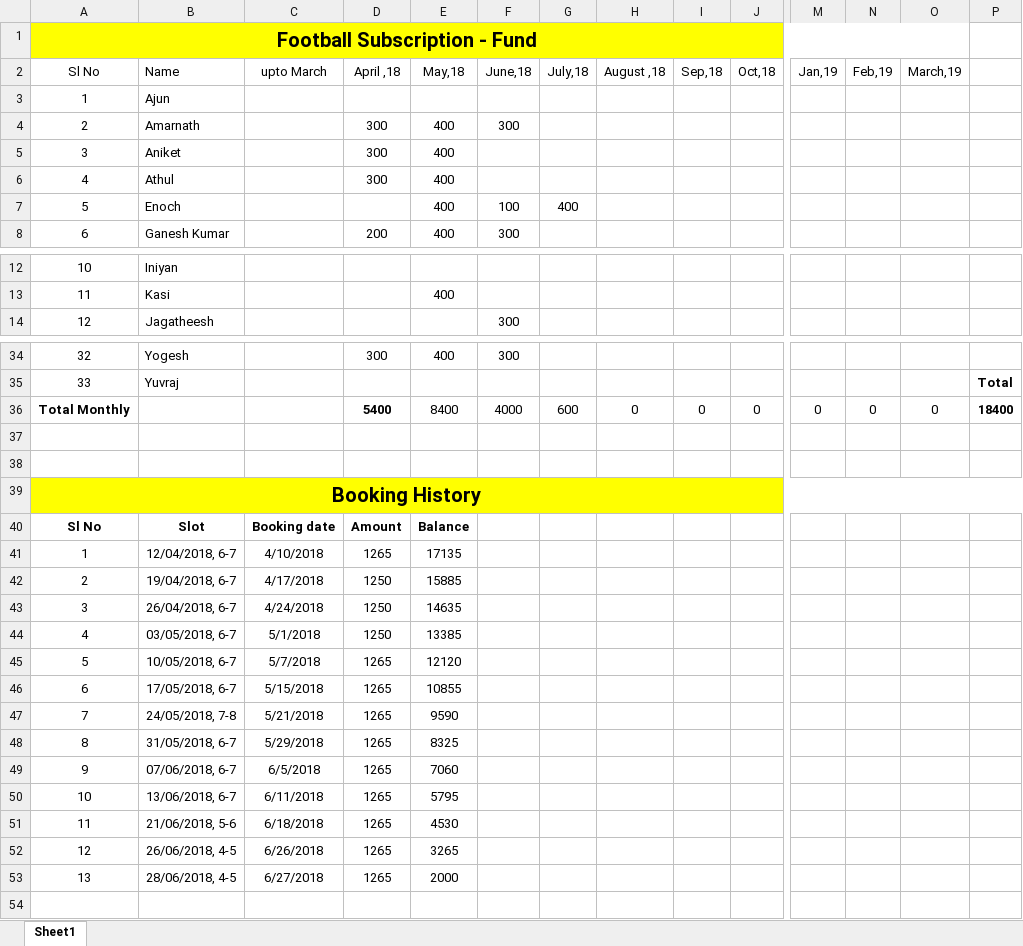
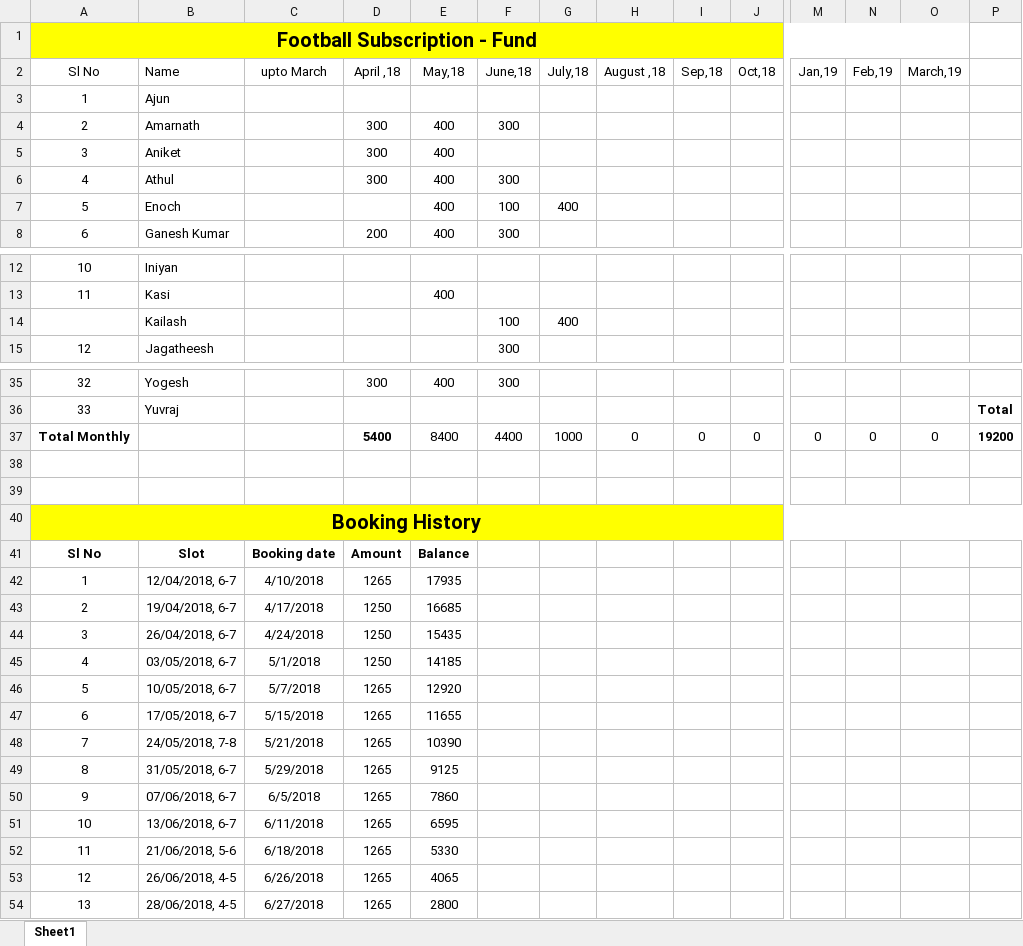
Before and after one commit to TintuVayalattu/fb_fund, an Excel workbook: MCHP_Football_Fund.xlsx, sheet Sheet1, drawn as a sheet; only a part is shown, gaps mark what is left out; values as stored, in another font and other column widths than the file's, no borders; conditional formats not drawn; addresses are those after the commit; rows hold the shown columns only; the diff names each change by its address in the sheet, - before the commit and + after, or states it on an @@ line.

Commit message:
Athul, Kailash paid

```diff
--- a/MCHP_Football_Fund.xlsx (sheet Sheet1)
+++ b/MCHP_Football_Fund.xlsx (sheet Sheet1)
-F6 (June,18): (empty)
+F6 (June,18): 300
+row 14:  | Kailash |  |  |  | 100 | 400
-F37 (June,18): 4000
+F37 (June,18): 4400
-G37 (July,18): 600
+G37 (July,18): 1000
-P37: 18400
+P37: 19200
-E42 (May,18): 17135
+E42 (May,18): 17935
-E43 (May,18): 15885
+E43 (May,18): 16685
-E44 (May,18): 14635
+E44 (May,18): 15435
-E45 (May,18): 13385
+E45 (May,18): 14185
-E46 (May,18): 12120
+E46 (May,18): 12920
-E47 (May,18): 10855
+E47 (May,18): 11655
-E48 (May,18): 9590
+E48 (May,18): 10390
-E49 (May,18): 8325
+E49 (May,18): 9125
-E50 (May,18): 7060
+E50 (May,18): 7860
-E51 (May,18): 5795
+E51 (May,18): 6595
-E52 (May,18): 4530
+E52 (May,18): 5330
-E53 (May,18): 3265
+E53 (May,18): 4065
-E54 (May,18): 2000
+E54 (May,18): 2800
```
Also changed, not shown: formulas that keep their value.
